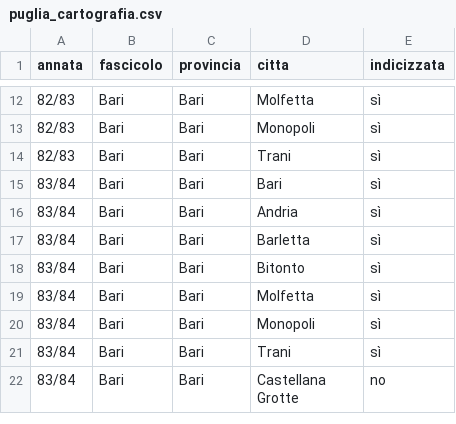
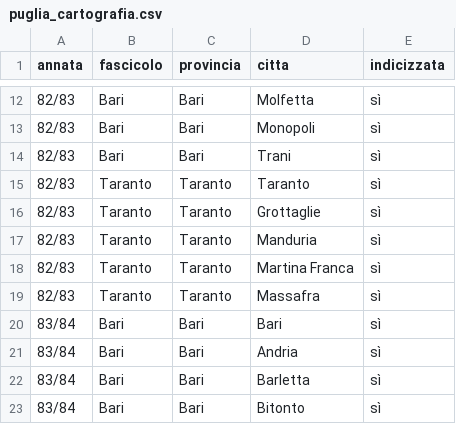
Before and after one commit to RoMu84/TuttoCitta, a CSV file: dati/puglia_cartografia.csv, drawn as a sheet; only a part is shown, gaps mark what is left out; the shorter side is filled out with more unchanged rows; the diff names each change by its address in the sheet, - before the commit and + after, or states it on an @@ line.

```diff
--- a/dati/puglia_cartografia.csv
+++ b/dati/puglia_cartografia.csv
+row 15: 82/83 | Taranto | Taranto | Taranto | sì
+row 16: 82/83 | Taranto | Taranto | Grottaglie | sì
+row 17: 82/83 | Taranto | Taranto | Manduria | sì
+row 18: 82/83 | Taranto | Taranto | Martina Franca | sì
+row 19: 82/83 | Taranto | Taranto | Massafra | sì
```
Also changed, not shown: 2 other files.
